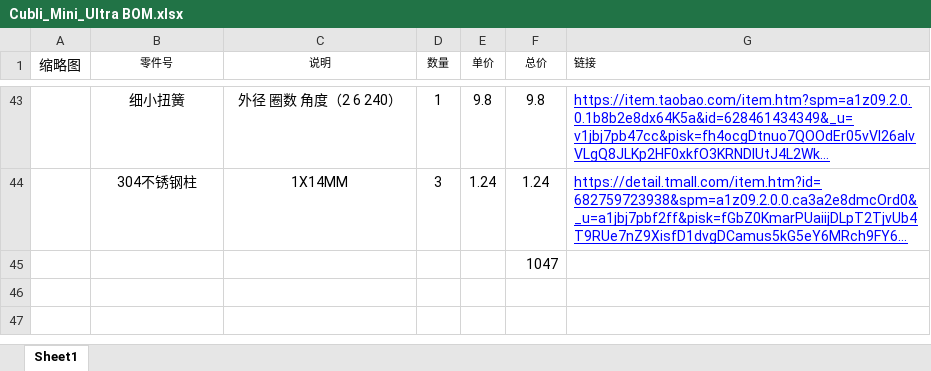
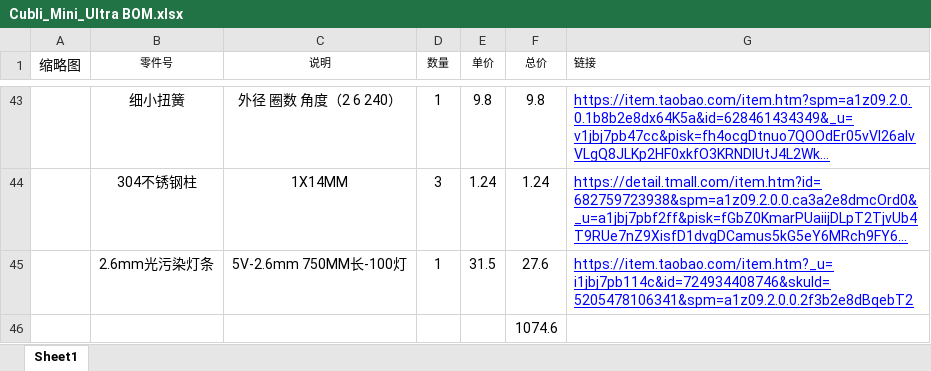
Before and after one commit to ZhaJiHu/Cubli_Mini_Ultra, an Excel workbook: 6.Process/结构BOM/Cubli_Mini_Ultra BOM.xlsx, sheet Sheet1, drawn as a sheet; only a part is shown, gaps mark what is left out; long unchanged cells end in …; values as stored, in another font and other column widths than the file's, no borders; addresses are those after the commit; the diff names each change by its address in the sheet, - before the commit and + after, or states it on an @@ line.

```diff
--- a/6.Process/结构BOM/Cubli_Mini_Ultra BOM.xlsx (sheet Sheet1)
+++ b/6.Process/结构BOM/Cubli_Mini_Ultra BOM.xlsx (sheet Sheet1)
+row 45:  | 2.6mm光污染灯条 | 5V-2.6mm 750MM长-100灯 | 1 | 31.5 | 27.6 | https://item.taobao.com/item.htm?_u=i1jbj7pb114c&id=724934408746&skuId=5205478106341&spm=a1z09.2.0.0.2f3b2e8dBqebT2
-F46 (总价): 1047
+F46 (总价): 1074.6
```
Also changed, not shown: 4 other files.
